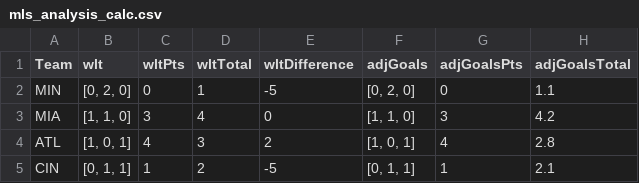
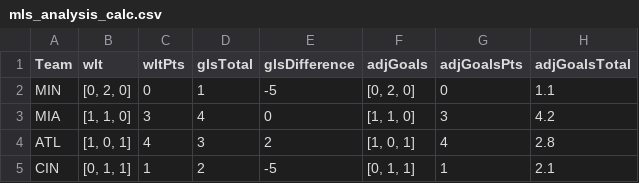
Before and after one commit to lad-47/mls_analysis, a CSV file: mls_analysis_calc.csv, drawn as a sheet; only a part is shown; the diff names each change by its address in the sheet, - before the commit and + after, or states it on an @@ line.

Commit message:
update gls column name

```diff
--- a/mls_analysis_calc.csv
+++ b/mls_analysis_calc.csv
-D1: wltTotal
+D1: glsTotal
-E1: wltDifference
+E1: glsDifference
```
Also changed, not shown: 1 other file.
